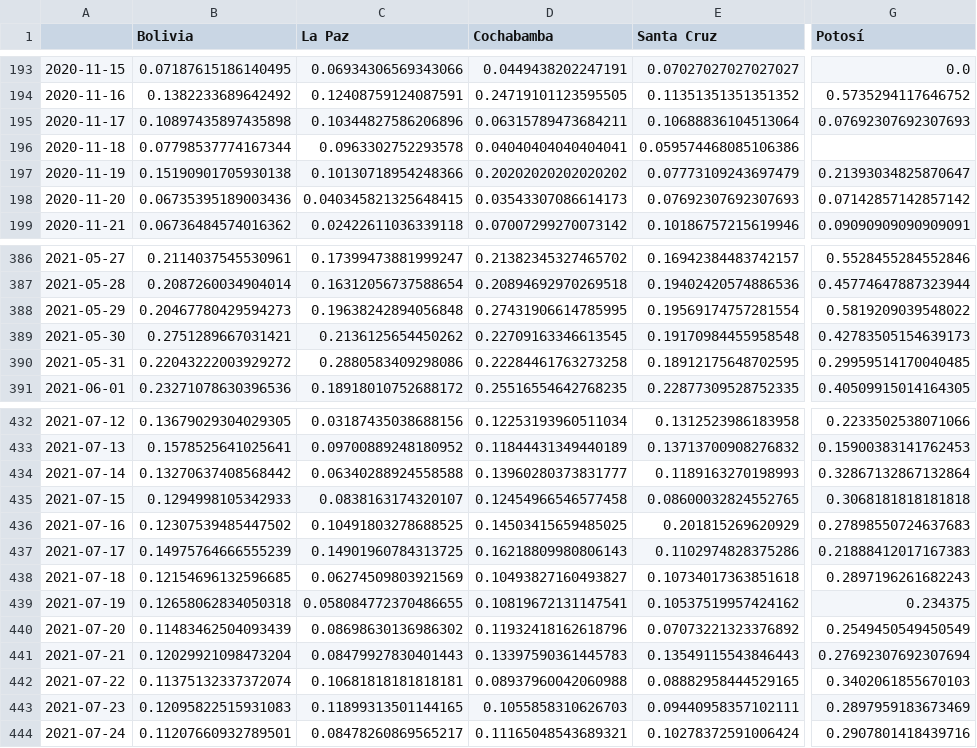
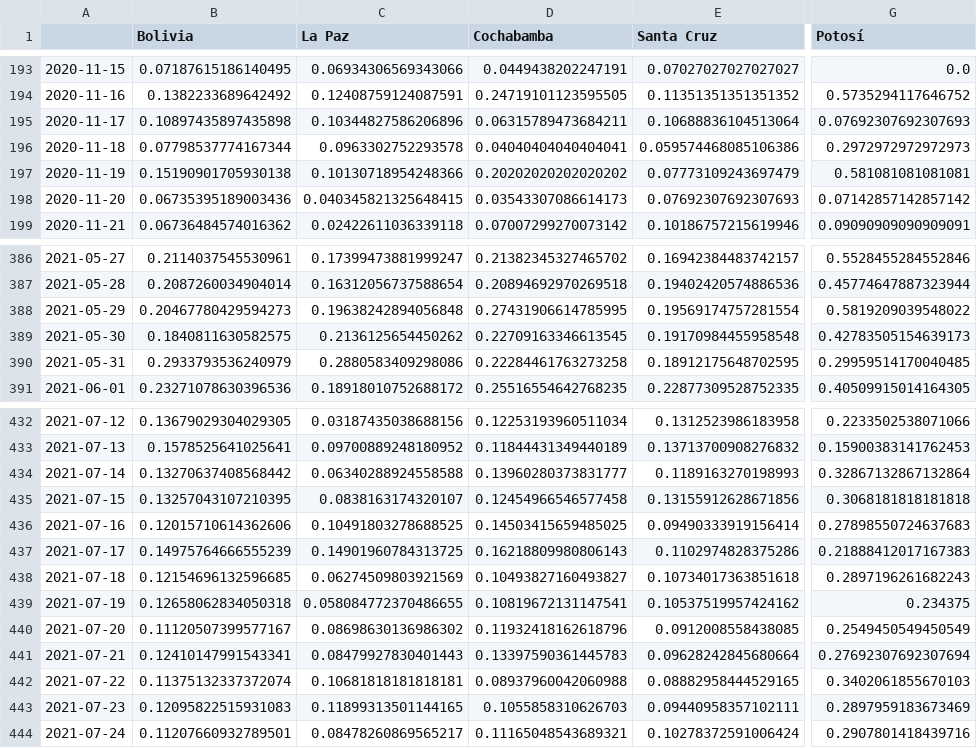
Before and after one commit to dquintani/covid, a CSV file: positividad_diaria_raw.csv, drawn as a sheet; only a part is shown, gaps mark what is left out; the diff names each change by its address in the sheet, - before the commit and + after, or states it on an @@ line.

```diff
--- a/positividad_diaria_raw.csv
+++ b/positividad_diaria_raw.csv
-G196 (Potosí): (empty)
+G196 (Potosí): 0.2972972972972973
-G197 (Potosí): 0.21393034825870647
+G197 (Potosí): 0.581081081081081
-B389 (Bolivia): 0.2751289667031421
+B389 (Bolivia): 0.1840811630582575
-B390 (Bolivia): 0.22043222003929272
+B390 (Bolivia): 0.2933793536240979
-B435 (Bolivia): 0.1294998105342933
+B435 (Bolivia): 0.13257043107210395
-E435 (Santa Cruz): 0.08600032824552765
+E435 (Santa Cruz): 0.13155912628671856
-B436 (Bolivia): 0.12307539485447502
+B436 (Bolivia): 0.12015710614362606
-E436 (Santa Cruz): 0.201815269620929
+E436 (Santa Cruz): 0.09490333919156414
-B440 (Bolivia): 0.11483462504093439
+B440 (Bolivia): 0.11120507399577167
-E440 (Santa Cruz): 0.07073221323376892
+E440 (Santa Cruz): 0.0912008558438085
-B441 (Bolivia): 0.12029921098473204
+B441 (Bolivia): 0.12410147991543341
-E441 (Santa Cruz): 0.13549115543846443
+E441 (Santa Cruz): 0.09628242845680664
```
Also changed, not shown: descartados_acumulados.csv, positividad_diaria_ajuste.csv, 11 other files.
